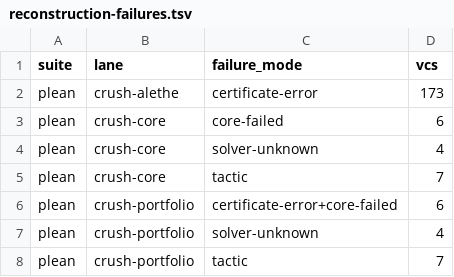
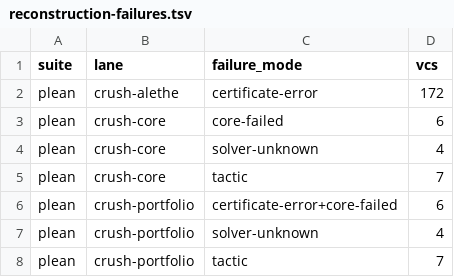
Before and after one commit to AD1024/lean-crush, a TSV file: scripts/benchmark-data/crush-modes/plean/reconstruction-failures.tsv, drawn as a sheet.

```diff
--- a/scripts/benchmark-data/crush-modes/plean/reconstruction-failures.tsv
+++ b/scripts/benchmark-data/crush-modes/plean/reconstruction-failures.tsv
@@ -1,3 +1,3 @@
 suite	lane	failure_mode	vcs
-plean	crush-alethe	certificate-error	173
+plean	crush-alethe	certificate-error	172
 plean	crush-core	core-failed	6
```
Also changed, not shown: scripts/benchmark-data/crush-modes/corpora/reconstruction-failures.tsv, 15 other files.
